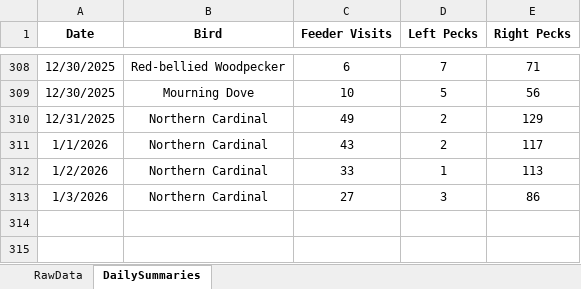
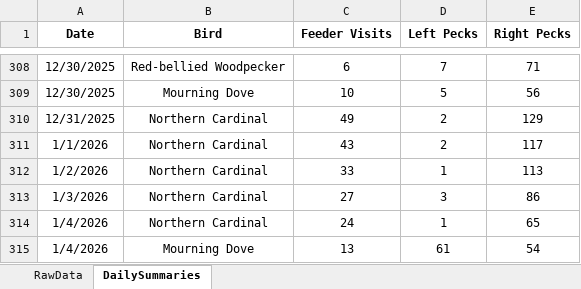
Before and after one commit to david-j-cox/backyard-ecology, an Excel workbook: data/multi_site_data.xlsx, sheet DailySummaries, drawn as a sheet; only a part is shown, gaps mark what is left out; values as stored, in another font and other column widths than the file's, no borders; the diff names each change by its address in the sheet, - before the commit and + after, or states it on an @@ line.

Commit message:
daily dashboard update

```diff
--- a/data/multi_site_data.xlsx (sheet DailySummaries)
+++ b/data/multi_site_data.xlsx (sheet DailySummaries)
+row 314: 1/4/2026 | Northern Cardinal | 24 | 1 | 65
+row 315: 1/4/2026 | Mourning Dove | 13 | 61 | 54
```
Also changed, not shown: sheet RawData, formulas that keep their value, 26 other files.
